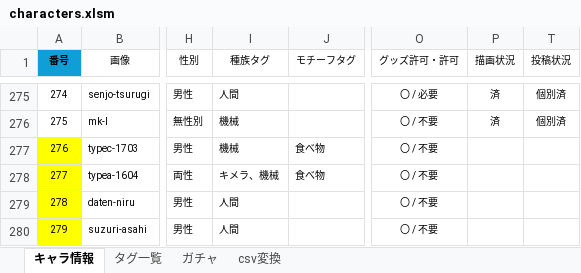
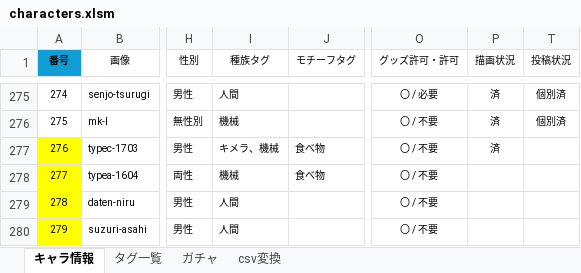
Before and after one commit to nyaruru-02/UTAU-Character-Icon-Library, an Excel workbook: data/characters.xlsm, sheet キャラ情報, drawn as a sheet; only a part is shown, gaps mark what is left out; values as stored, in another font and other column widths than the file's, no borders; conditional formats and table styles not drawn; the diff names each change by its address in the sheet, - before the commit and + after, or states it on an @@ line.

```diff
--- a/data/characters.xlsm (sheet キャラ情報)
+++ b/data/characters.xlsm (sheet キャラ情報)
-I277 (種族タグ): 機械
+I277 (種族タグ): キメラ、機械
-P277 (描画状況): (empty)
+P277 (描画状況): 済
-I278 (種族タグ): キメラ、機械
+I278 (種族タグ): 機械
```
Also changed, not shown: sheet ガチャ, sheet csv変換, hidden cells, 2 other files.
